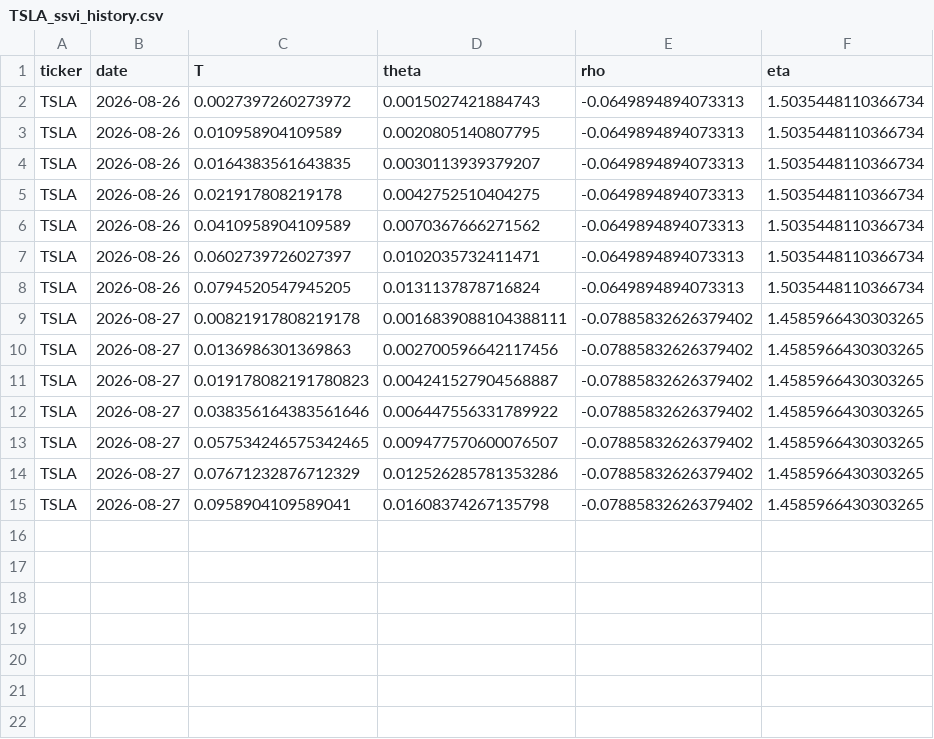
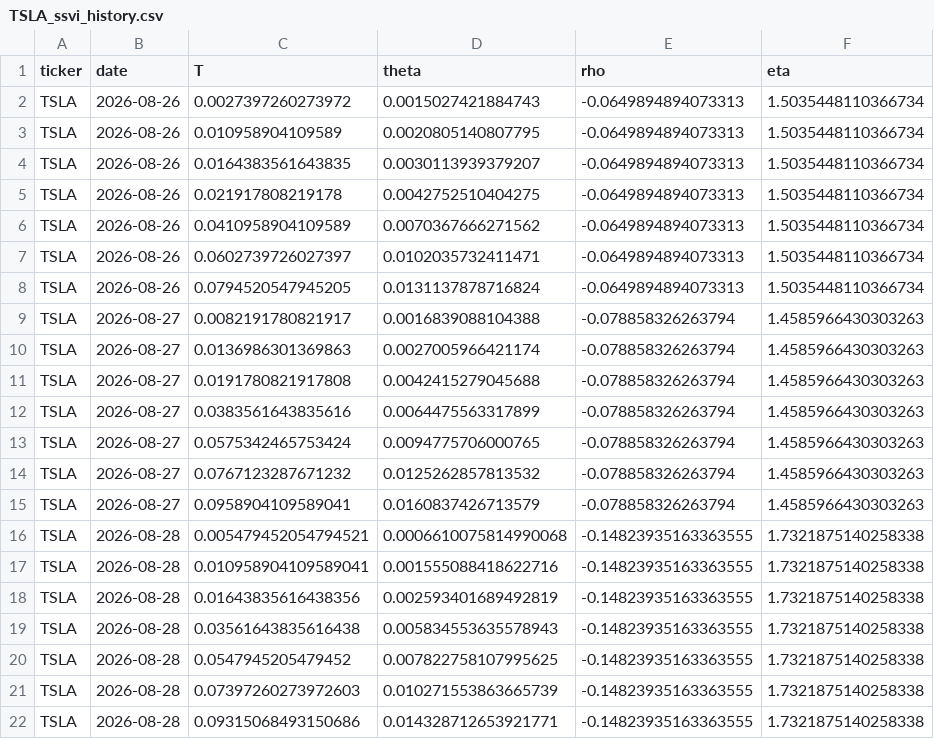
Before and after one commit to 0264224-netizen/Proyecto-1, a CSV file: history/TSLA_ssvi_history.csv, drawn as a sheet.

```diff
--- a/history/TSLA_ssvi_history.csv
+++ b/history/TSLA_ssvi_history.csv
@@ -8,8 +8,15 @@ TSLA,2026-08-26,0.0602739726027397,0.0102035732411471,-0.0649894894073313,1.5035
 TSLA,2026-08-26,0.0794520547945205,0.0131137878716824,-0.0649894894073313,1.5035448110366734
-TSLA,2026-08-27,0.00821917808219178,0.0016839088104388111,-0.07885832626379402,1.4585966430303265
-TSLA,2026-08-27,0.0136986301369863,0.002700596642117456,-0.07885832626379402,1.4585966430303265
-TSLA,2026-08-27,0.019178082191780823,0.004241527904568887,-0.07885832626379402,1.4585966430303265
-TSLA,2026-08-27,0.038356164383561646,0.006447556331789922,-0.07885832626379402,1.4585966430303265
-TSLA,2026-08-27,0.057534246575342465,0.009477570600076507,-0.07885832626379402,1.4585966430303265
-TSLA,2026-08-27,0.07671232876712329,0.012526285781353286,-0.07885832626379402,1.4585966430303265
-TSLA,2026-08-27,0.0958904109589041,0.01608374267135798,-0.07885832626379402,1.4585966430303265
+TSLA,2026-08-27,0.0082191780821917,0.0016839088104388,-0.078858326263794,1.4585966430303263
+TSLA,2026-08-27,0.0136986301369863,0.0027005966421174,-0.078858326263794,1.4585966430303263
+TSLA,2026-08-27,0.0191780821917808,0.0042415279045688,-0.078858326263794,1.4585966430303263
+TSLA,2026-08-27,0.0383561643835616,0.0064475563317899,-0.078858326263794,1.4585966430303263
+TSLA,2026-08-27,0.0575342465753424,0.0094775706000765,-0.078858326263794,1.4585966430303263
+TSLA,2026-08-27,0.0767123287671232,0.0125262857813532,-0.078858326263794,1.4585966430303263
+TSLA,2026-08-27,0.0958904109589041,0.0160837426713579,-0.078858326263794,1.4585966430303263
+TSLA,2026-08-28,0.005479452054794521,0.0006610075814990068,-0.14823935163363555,1.7321875140258338
+TSLA,2026-08-28,0.010958904109589041,0.001555088418622716,-0.14823935163363555,1.7321875140258338
+TSLA,2026-08-28,0.01643835616438356,0.002593401689492819,-0.14823935163363555,1.7321875140258338
+TSLA,2026-08-28,0.03561643835616438,0.005834553635578943,-0.14823935163363555,1.7321875140258338
+TSLA,2026-08-28,0.0547945205479452,0.007822758107995625,-0.14823935163363555,1.7321875140258338
+TSLA,2026-08-28,0.07397260273972603,0.010271553863665739,-0.14823935163363555,1.7321875140258338
+TSLA,2026-08-28,0.09315068493150686,0.014328712653921771,-0.14823935163363555,1.7321875140258338
```
Also changed, not shown: history/AAPL_ssvi_history.csv, history/MSFT_ssvi_history.csv.
